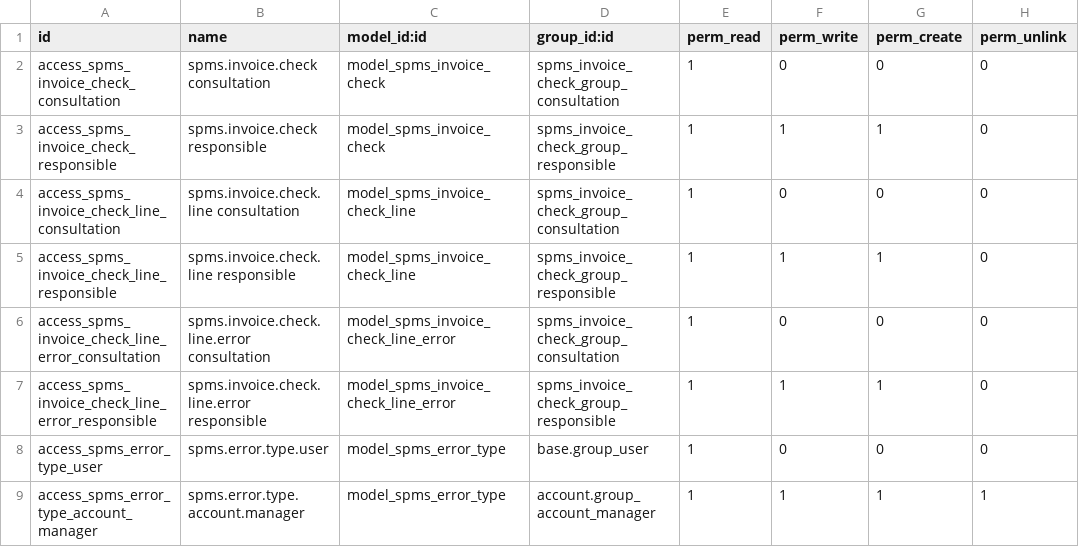
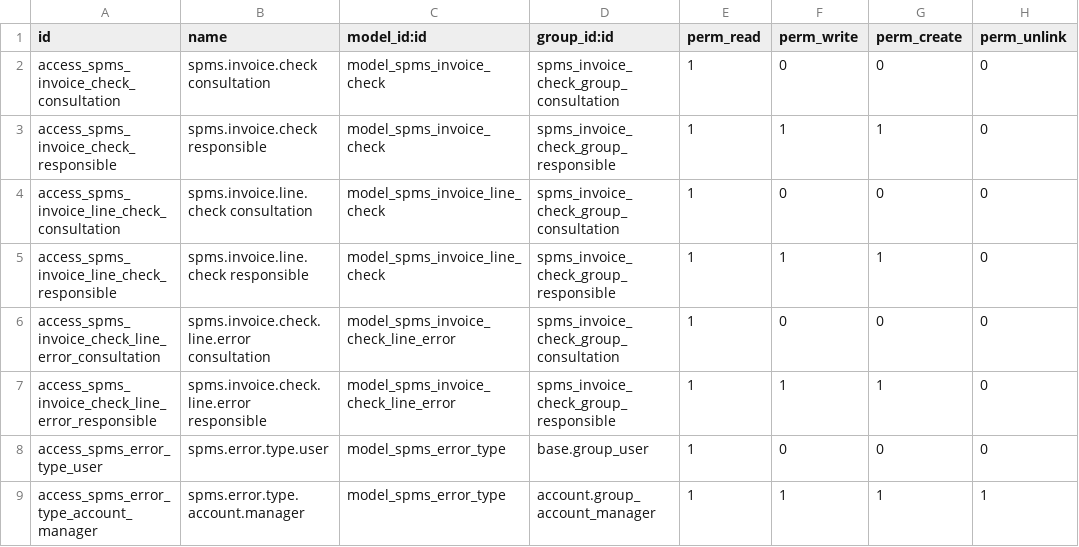
Before and after one commit to oxigensalud/odoo-nonstandalone-addons, a CSV file: l10n_pt_invoice_spms_check/security/ir.model.access.csv, drawn as a sheet.

Commit message:
[REF] l10n_pt_invoice_spms_check: name the line check model after what it is
spms.invoice.check.line read as "a line of the check". The record is the
check of one invoice line, one per claim the CCF document reports, so it
is now spms.invoice.line.check, parallel to spms.invoice.check for the
invoice itself. Views, access rights, record rule and the "Line Checks"
action title follow. Asked for in the design review.

The module is not released: no migration script. Development and test
databases that already hold the old model need its table and ir.model
dropped before the update.

```diff
--- a/l10n_pt_invoice_spms_check/security/ir.model.access.csv
+++ b/l10n_pt_invoice_spms_check/security/ir.model.access.csv
@@ -3,4 +3,4 @@ access_spms_invoice_check_consultation,spms.invoice.check consultation,model_spm
 access_spms_invoice_check_responsible,spms.invoice.check responsible,model_spms_invoice_check,spms_invoice_check_group_responsible,1,1,1,0
-access_spms_invoice_check_line_consultation,spms.invoice.check.line consultation,model_spms_invoice_check_line,spms_invoice_check_group_consultation,1,0,0,0
-access_spms_invoice_check_line_responsible,spms.invoice.check.line responsible,model_spms_invoice_check_line,spms_invoice_check_group_responsible,1,1,1,0
+access_spms_invoice_line_check_consultation,spms.invoice.line.check consultation,model_spms_invoice_line_check,spms_invoice_check_group_consultation,1,0,0,0
+access_spms_invoice_line_check_responsible,spms.invoice.line.check responsible,model_spms_invoice_line_check,spms_invoice_check_group_responsible,1,1,1,0
 access_spms_invoice_check_line_error_consultation,spms.invoice.check.line.error consultation,model_spms_invoice_check_line_error,spms_invoice_check_group_consultation,1,0,0,0
```
Also changed, not shown: 9 other files.
